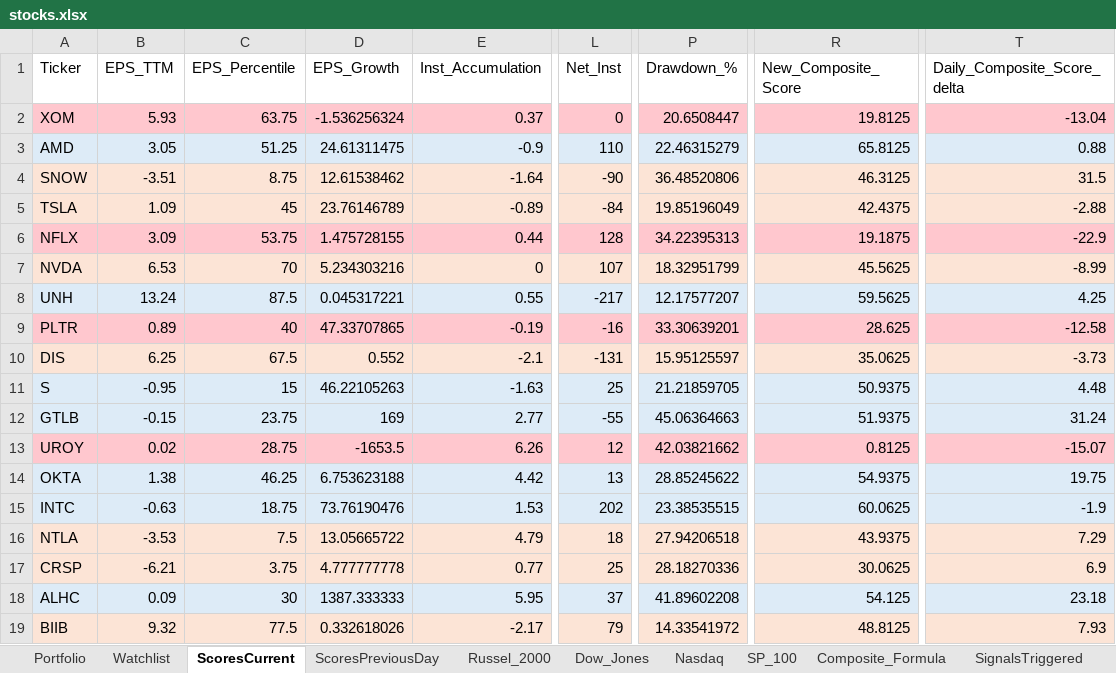
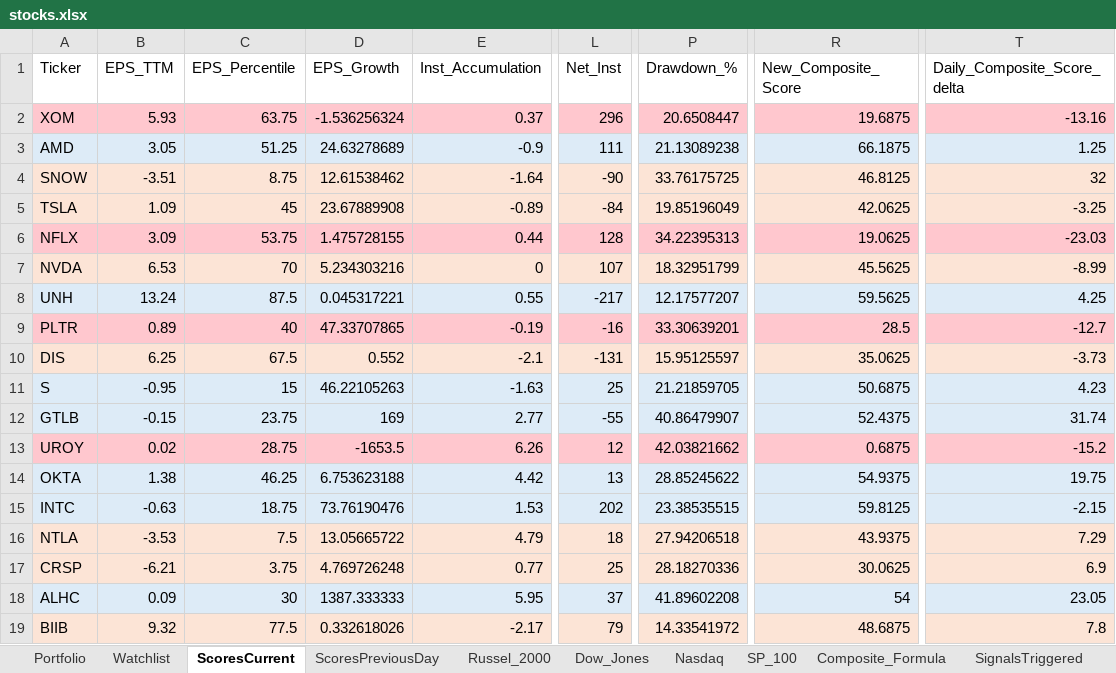
Before and after one commit to srijaipur/stocks-analytics-engine, an Excel workbook: stocks.xlsx, sheet ScoresCurrent, drawn as a sheet; only a part is shown, gaps mark what is left out; values as stored, in another font and other column widths than the file's, no borders; the diff covers the shown part only; the diff names each change by its address in the sheet, - before the commit and + after, or states it on an @@ line.

```diff
--- a/stocks.xlsx (sheet ScoresCurrent)
+++ b/stocks.xlsx (sheet ScoresCurrent)
-L2 (Net_Inst): 0
+L2 (Net_Inst): 296
-R2 (New_Composite_Score): 19.8125
+R2 (New_Composite_Score): 19.6875
-T2 (Daily_Composite_Score_delta): -13.04
+T2 (Daily_Composite_Score_delta): -13.16
-D3 (EPS_Growth): 24.61311475
+D3 (EPS_Growth): 24.63278689
-L3 (Net_Inst): 110
+L3 (Net_Inst): 111
-P3 (Drawdown_%): 22.46315279
+P3 (Drawdown_%): 21.13089238
-R3 (New_Composite_Score): 65.8125
+R3 (New_Composite_Score): 66.1875
-T3 (Daily_Composite_Score_delta): 0.88
+T3 (Daily_Composite_Score_delta): 1.25
-P4 (Drawdown_%): 36.48520806
+P4 (Drawdown_%): 33.76175725
-R4 (New_Composite_Score): 46.3125
+R4 (New_Composite_Score): 46.8125
-T4 (Daily_Composite_Score_delta): 31.5
+T4 (Daily_Composite_Score_delta): 32
-D5 (EPS_Growth): 23.76146789
+D5 (EPS_Growth): 23.67889908
-R5 (New_Composite_Score): 42.4375
+R5 (New_Composite_Score): 42.0625
-T5 (Daily_Composite_Score_delta): -2.88
+T5 (Daily_Composite_Score_delta): -3.25
-R6 (New_Composite_Score): 19.1875
+R6 (New_Composite_Score): 19.0625
-T6 (Daily_Composite_Score_delta): -22.9
+T6 (Daily_Composite_Score_delta): -23.03
-R9 (New_Composite_Score): 28.625
+R9 (New_Composite_Score): 28.5
-T9 (Daily_Composite_Score_delta): -12.58
+T9 (Daily_Composite_Score_delta): -12.7
-R11 (New_Composite_Score): 50.9375
+R11 (New_Composite_Score): 50.6875
-T11 (Daily_Composite_Score_delta): 4.48
+T11 (Daily_Composite_Score_delta): 4.23
-P12 (Drawdown_%): 45.06364663
+P12 (Drawdown_%): 40.86479907
-R12 (New_Composite_Score): 51.9375
+R12 (New_Composite_Score): 52.4375
-T12 (Daily_Composite_Score_delta): 31.24
+T12 (Daily_Composite_Score_delta): 31.74
-R13 (New_Composite_Score): 0.8125
+R13 (New_Composite_Score): 0.6875
-T13 (Daily_Composite_Score_delta): -15.07
+T13 (Daily_Composite_Score_delta): -15.2
-R15 (New_Composite_Score): 60.0625
+R15 (New_Composite_Score): 59.8125
-T15 (Daily_Composite_Score_delta): -1.9
+T15 (Daily_Composite_Score_delta): -2.15
-D17 (EPS_Growth): 4.777777778
+D17 (EPS_Growth): 4.769726248
-R18 (New_Composite_Score): 54.125
+R18 (New_Composite_Score): 54
-T18 (Daily_Composite_Score_delta): 23.18
+T18 (Daily_Composite_Score_delta): 23.05
-R19 (New_Composite_Score): 48.8125
+R19 (New_Composite_Score): 48.6875
-T19 (Daily_Composite_Score_delta): 7.93
+T19 (Daily_Composite_Score_delta): 7.8
```
Also changed, not shown: 103 edited cells and cell formats elsewhere in this sheet, sheet SignalsTriggered, sheet ScoresPreviousDay, 3 other files.
